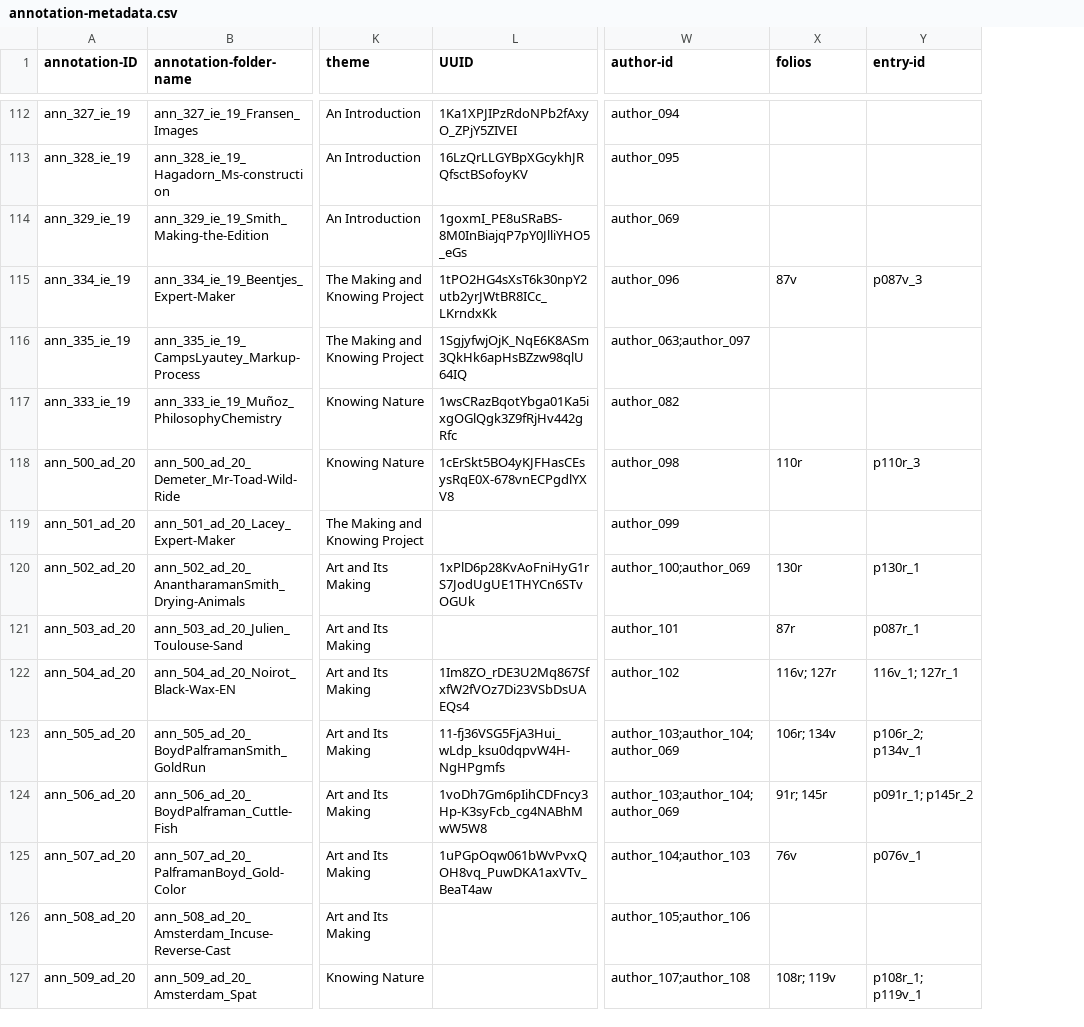
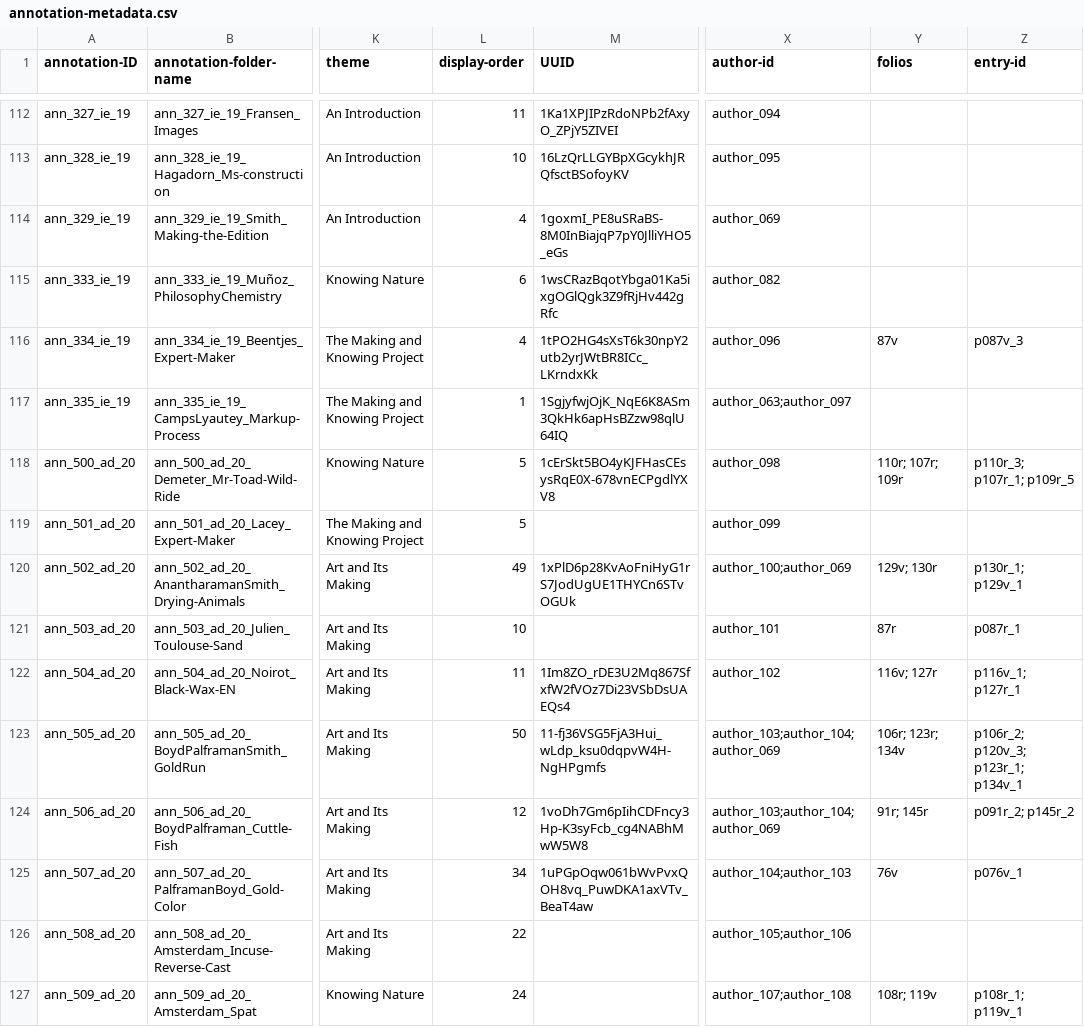
Before and after one commit to cu-mkp/m-k-manuscript-data, a CSV file: metadata/annotation-metadata.csv, drawn as a sheet; only a part is shown, gaps mark what is left out; addresses are those after the commit; the diff covers the shown part only; the diff names each change by its address in the sheet, - before the commit and + after, or states it on an @@ line.

Commit message:
#1740: added display-order and values

```diff
--- a/metadata/annotation-metadata.csv
+++ b/metadata/annotation-metadata.csv
+column L (display-order), rows 112-114: 11 | 10 | 4; rows 116-127: 4 | 1 | 5 | 5 | 49 | 10 | 11 | 50 | 12 | 34 | 22 | 24
@@ row 117 moved to row 115: ann_333_ie_19 @@
-Y118 (folios): 110r
+Y118 (folios): 110r; 107r; 109r
-Z118 (entry-id): p110r_3
+Z118 (entry-id): p110r_3; p107r_1; p109r_5
-Y120 (folios): 130r
+Y120 (folios): 129v; 130r
-Z120 (entry-id): p130r_1
+Z120 (entry-id): p130r_1; p129v_1
-Z122 (entry-id): 116v_1; 127r_1
+Z122 (entry-id): p116v_1; p127r_1
-Y123 (folios): 106r; 134v
+Y123 (folios): 106r; 123r; 134v
-Z123 (entry-id): p106r_2; p134v_1
+Z123 (entry-id): p106r_2; p120v_3; p123r_1; p134v_1
-Z124 (entry-id): p091r_1; p145r_2
+Z124 (entry-id): p091r_2; p145r_2
```
Also changed, not shown: 8 edited cells elsewhere in this file.
